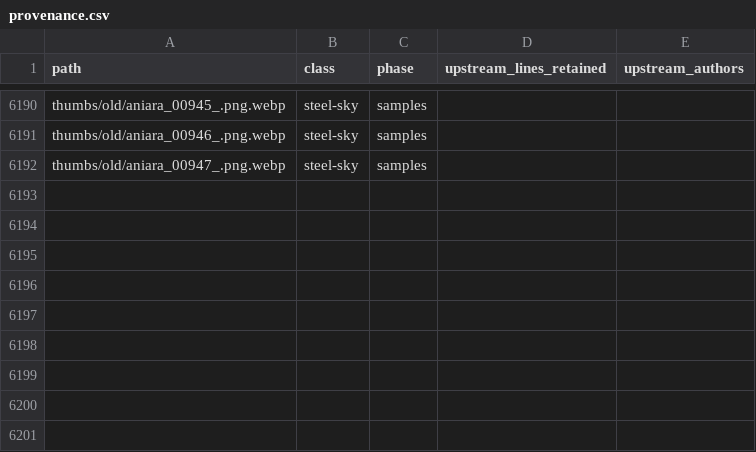
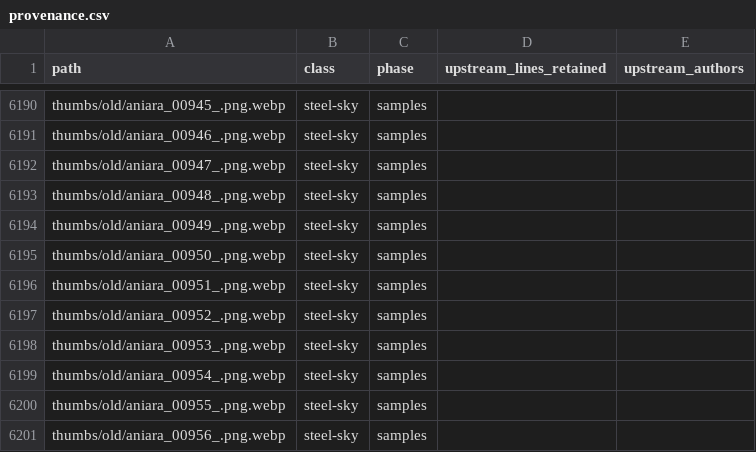
Before and after one commit to standardgalactic/steel-sky, a CSV file: provenance.csv, drawn as a sheet; only a part is shown, gaps mark what is left out.

Commit message:
docs: Add lines 6193 to 6201 of provenance.csv (provenance.csv)
Provenance: steel-sky

```diff
--- a/provenance.csv
+++ b/provenance.csv
@@ -6192 +6192,10 @@ thumbs/old/aniara_00946_.png.webp,steel-sky,samples,,
 thumbs/old/aniara_00947_.png.webp,steel-sky,samples,,
+thumbs/old/aniara_00948_.png.webp,steel-sky,samples,,
+thumbs/old/aniara_00949_.png.webp,steel-sky,samples,,
+thumbs/old/aniara_00950_.png.webp,steel-sky,samples,,
+thumbs/old/aniara_00951_.png.webp,steel-sky,samples,,
+thumbs/old/aniara_00952_.png.webp,steel-sky,samples,,
+thumbs/old/aniara_00953_.png.webp,steel-sky,samples,,
+thumbs/old/aniara_00954_.png.webp,steel-sky,samples,,
+thumbs/old/aniara_00955_.png.webp,steel-sky,samples,,
+thumbs/old/aniara_00956_.png.webp,steel-sky,samples,,
```
